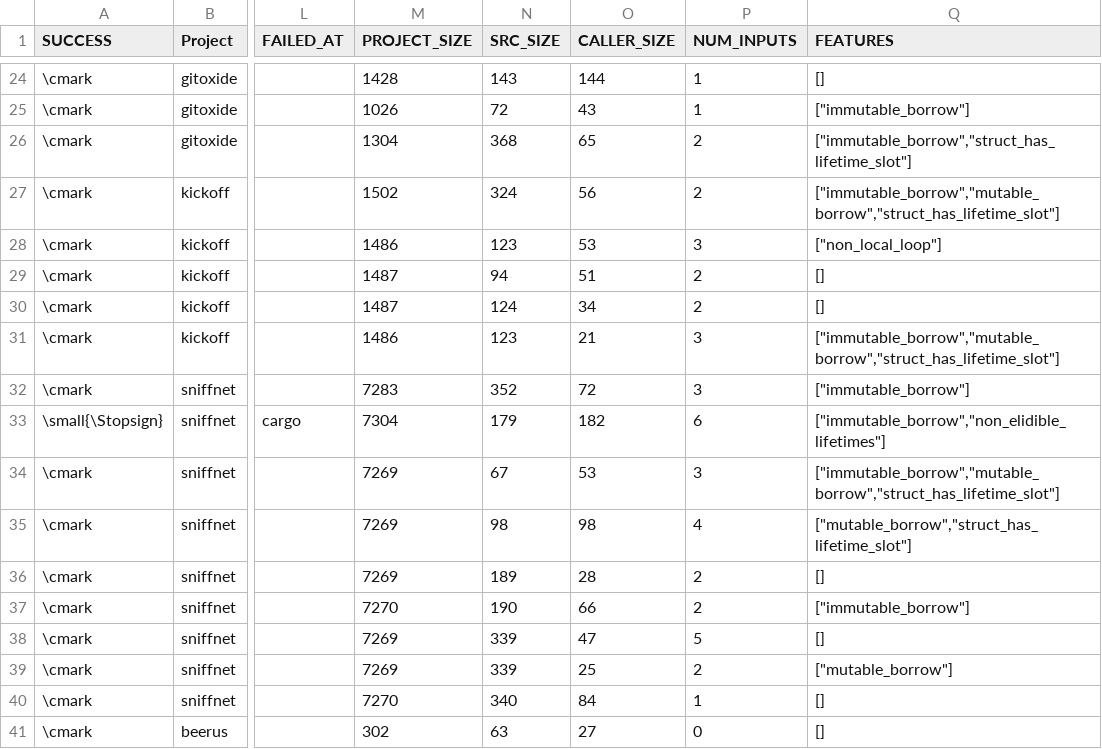
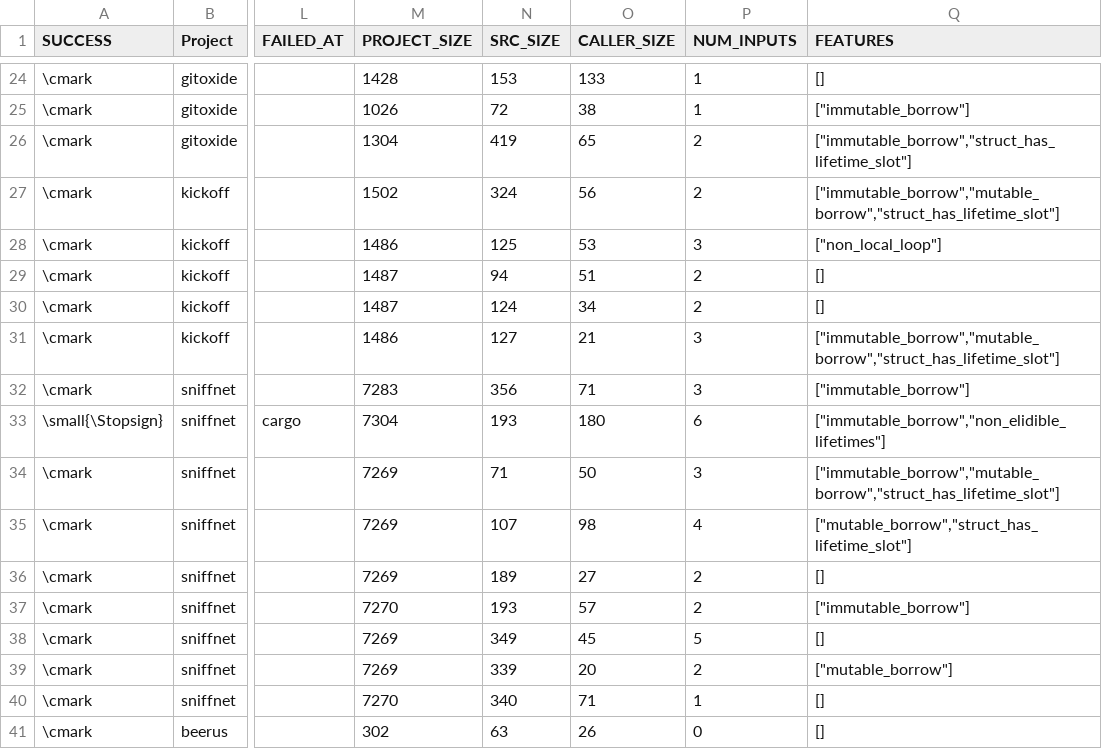
Before and after one commit to verse-lab/rem, a CSV file: src/experiment/visualize/tables/overallStatsTbl.csv, drawn as a sheet; only a part is shown, gaps mark what is left out; the diff covers the shown part only; the diff names each change by its address in the sheet, - before the commit and + after, or states it on an @@ line.

Commit message:
fixed sizes

```diff
--- a/src/experiment/visualize/tables/overallStatsTbl.csv
+++ b/src/experiment/visualize/tables/overallStatsTbl.csv
-N24 (SRC_SIZE): 143
+N24 (SRC_SIZE): 153
-O24 (CALLER_SIZE): 144
+O24 (CALLER_SIZE): 133
-O25 (CALLER_SIZE): 43
+O25 (CALLER_SIZE): 38
-N26 (SRC_SIZE): 368
+N26 (SRC_SIZE): 419
-N28 (SRC_SIZE): 123
+N28 (SRC_SIZE): 125
-N31 (SRC_SIZE): 123
+N31 (SRC_SIZE): 127
-N32 (SRC_SIZE): 352
+N32 (SRC_SIZE): 356
-O32 (CALLER_SIZE): 72
+O32 (CALLER_SIZE): 71
-N33 (SRC_SIZE): 179
+N33 (SRC_SIZE): 193
-O33 (CALLER_SIZE): 182
+O33 (CALLER_SIZE): 180
-N34 (SRC_SIZE): 67
+N34 (SRC_SIZE): 71
-O34 (CALLER_SIZE): 53
+O34 (CALLER_SIZE): 50
-N35 (SRC_SIZE): 98
+N35 (SRC_SIZE): 107
-O36 (CALLER_SIZE): 28
+O36 (CALLER_SIZE): 27
-N37 (SRC_SIZE): 190
+N37 (SRC_SIZE): 193
-O37 (CALLER_SIZE): 66
+O37 (CALLER_SIZE): 57
-N38 (SRC_SIZE): 339
+N38 (SRC_SIZE): 349
-O38 (CALLER_SIZE): 47
+O38 (CALLER_SIZE): 45
-O39 (CALLER_SIZE): 25
+O39 (CALLER_SIZE): 20
-O40 (CALLER_SIZE): 84
+O40 (CALLER_SIZE): 71
-O41 (CALLER_SIZE): 27
+O41 (CALLER_SIZE): 26
```
Also changed, not shown: 31 edited cells elsewhere in this file, 12 other files.
